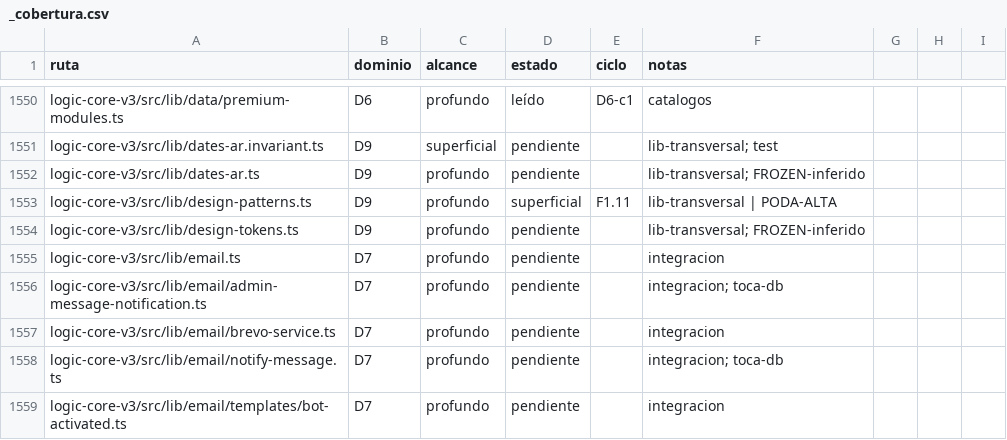
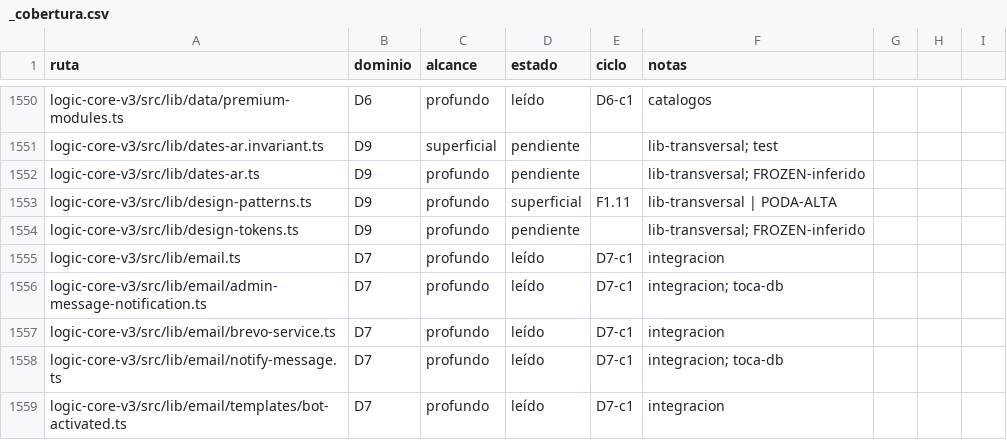
Before and after one commit to frc11/PorfolioDevelOP, a CSV file: logic-core-v3/docs/auditoria-2026-10/_cobertura.csv, drawn as a sheet; only a part is shown, gaps mark what is left out; the diff covers the shown part only.

```diff
--- a/logic-core-v3/docs/auditoria-2026-10/_cobertura.csv
+++ b/logic-core-v3/docs/auditoria-2026-10/_cobertura.csv
@@ -1554,6 +1554,6 @@ logic-core-v3/src/lib/design-patterns.ts,D9,profundo,superficial,F1.11,lib-trans
 logic-core-v3/src/lib/design-tokens.ts,D9,profundo,pendiente,,lib-transversal; FROZEN-inferido
-logic-core-v3/src/lib/email.ts,D7,profundo,pendiente,,integracion
-logic-core-v3/src/lib/email/admin-message-notification.ts,D7,profundo,pendiente,,integracion; toca-db
-logic-core-v3/src/lib/email/brevo-service.ts,D7,profundo,pendiente,,integracion
-logic-core-v3/src/lib/email/notify-message.ts,D7,profundo,pendiente,,integracion; toca-db
-logic-core-v3/src/lib/email/templates/bot-activated.ts,D7,profundo,pendiente,,integracion
+logic-core-v3/src/lib/email.ts,D7,profundo,leído,D7-c1,integracion
+logic-core-v3/src/lib/email/admin-message-notification.ts,D7,profundo,leído,D7-c1,integracion; toca-db
+logic-core-v3/src/lib/email/brevo-service.ts,D7,profundo,leído,D7-c1,integracion
+logic-core-v3/src/lib/email/notify-message.ts,D7,profundo,leído,D7-c1,integracion; toca-db
+logic-core-v3/src/lib/email/templates/bot-activated.ts,D7,profundo,leído,D7-c1,integracion
```
Also changed, not shown: 125 edited cells elsewhere in this file, 34 other files.
